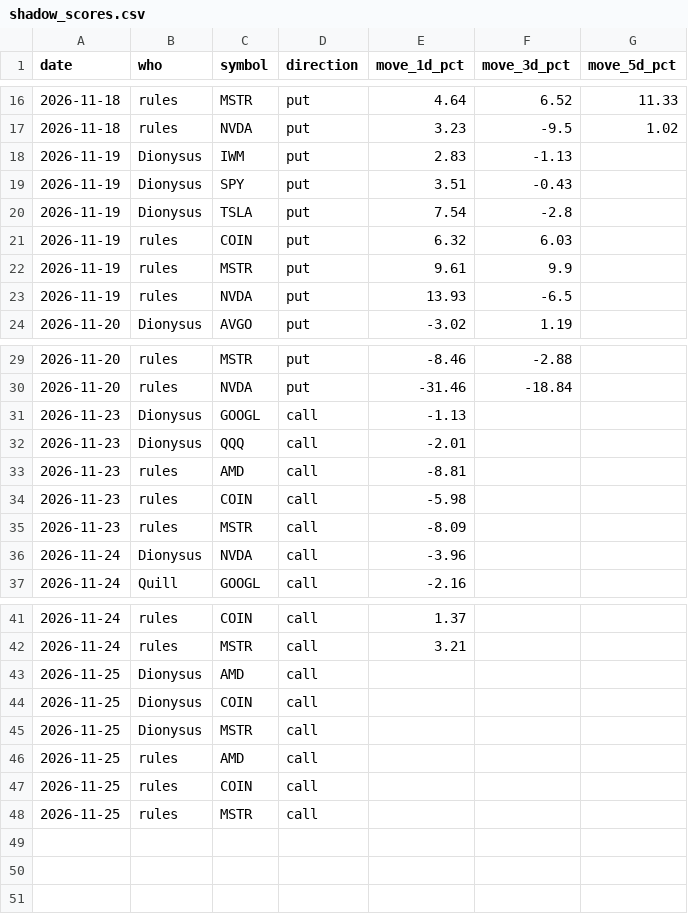
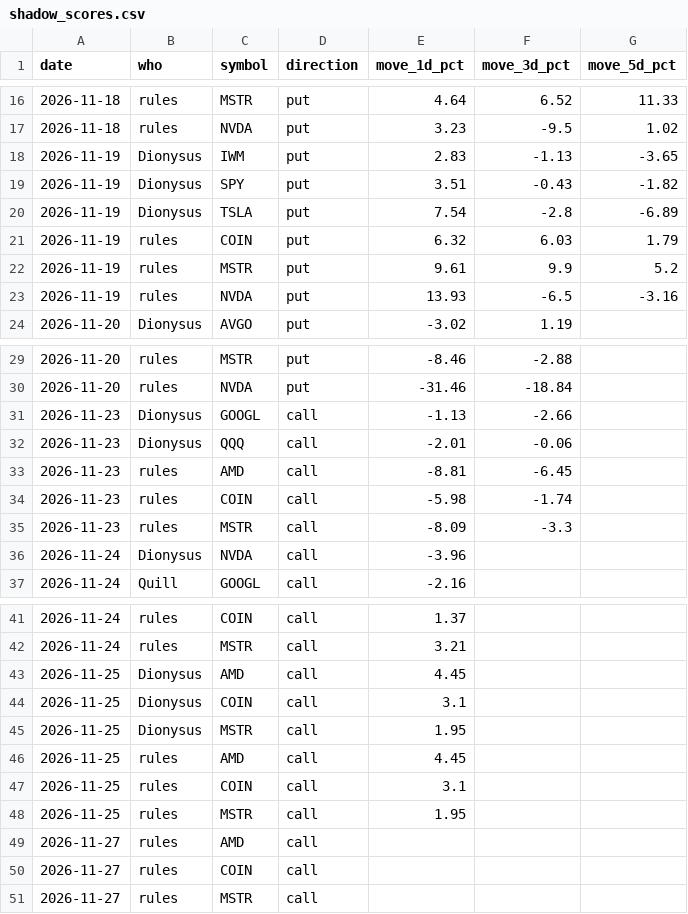
Before and after one commit to jones-benjam/alpaca-options-bot, a CSV file: memory/shadow_scores.csv, drawn as a sheet; only a part is shown, gaps mark what is left out.

```diff
--- a/memory/shadow_scores.csv
+++ b/memory/shadow_scores.csv
@@ -17,8 +17,8 @@ date,who,symbol,direction,move_1d_pct,move_3d_pct,move_5d_pct
 2026-11-18,rules,NVDA,put,3.23,-9.5,1.02
-2026-11-19,Dionysus,IWM,put,2.83,-1.13,
-2026-11-19,Dionysus,SPY,put,3.51,-0.43,
-2026-11-19,Dionysus,TSLA,put,7.54,-2.8,
-2026-11-19,rules,COIN,put,6.32,6.03,
-2026-11-19,rules,MSTR,put,9.61,9.9,
-2026-11-19,rules,NVDA,put,13.93,-6.5,
+2026-11-19,Dionysus,IWM,put,2.83,-1.13,-3.65
+2026-11-19,Dionysus,SPY,put,3.51,-0.43,-1.82
+2026-11-19,Dionysus,TSLA,put,7.54,-2.8,-6.89
+2026-11-19,rules,COIN,put,6.32,6.03,1.79
+2026-11-19,rules,MSTR,put,9.61,9.9,5.2
+2026-11-19,rules,NVDA,put,13.93,-6.5,-3.16
 2026-11-20,Dionysus,AVGO,put,-3.02,1.19,
@@ -30,7 +30,7 @@ date,who,symbol,direction,move_1d_pct,move_3d_pct,move_5d_pct
 2026-11-20,rules,NVDA,put,-31.46,-18.84,
-2026-11-23,Dionysus,GOOGL,call,-1.13,,
-2026-11-23,Dionysus,QQQ,call,-2.01,,
-2026-11-23,rules,AMD,call,-8.81,,
-2026-11-23,rules,COIN,call,-5.98,,
-2026-11-23,rules,MSTR,call,-8.09,,
+2026-11-23,Dionysus,GOOGL,call,-1.13,-2.66,
+2026-11-23,Dionysus,QQQ,call,-2.01,-0.06,
+2026-11-23,rules,AMD,call,-8.81,-6.45,
+2026-11-23,rules,COIN,call,-5.98,-1.74,
+2026-11-23,rules,MSTR,call,-8.09,-3.3,
 2026-11-24,Dionysus,NVDA,call,-3.96,,
@@ -42,7 +42,10 @@ date,who,symbol,direction,move_1d_pct,move_3d_pct,move_5d_pct
 2026-11-24,rules,MSTR,call,3.21,,
-2026-11-25,Dionysus,AMD,call,,,
-2026-11-25,Dionysus,COIN,call,,,
-2026-11-25,Dionysus,MSTR,call,,,
-2026-11-25,rules,AMD,call,,,
-2026-11-25,rules,COIN,call,,,
-2026-11-25,rules,MSTR,call,,,
+2026-11-25,Dionysus,AMD,call,4.45,,
+2026-11-25,Dionysus,COIN,call,3.1,,
+2026-11-25,Dionysus,MSTR,call,1.95,,
+2026-11-25,rules,AMD,call,4.45,,
+2026-11-25,rules,COIN,call,3.1,,
+2026-11-25,rules,MSTR,call,1.95,,
+2026-11-27,rules,AMD,call,,,
+2026-11-27,rules,COIN,call,,,
+2026-11-27,rules,MSTR,call,,,
```
Also changed, not shown: memory/candidates.csv, memory/market.csv, 4 other files.
